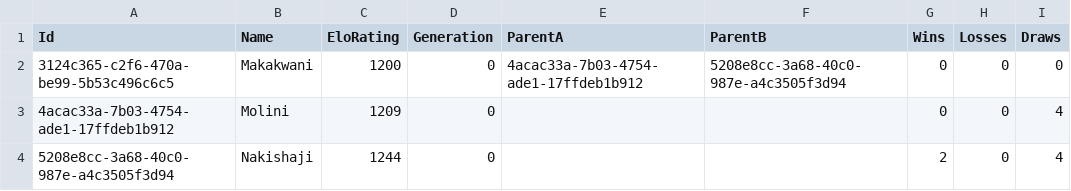
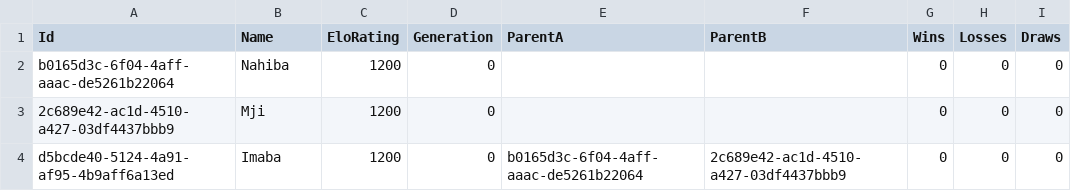
Before and after one commit to TylerGillson/mzinga-py-port, a CSV file: HiveOnline/MzingaTrainer/Profiles/analyze.csv, drawn as a sheet.

```diff
--- a/HiveOnline/MzingaTrainer/Profiles/analyze.csv
+++ b/HiveOnline/MzingaTrainer/Profiles/analyze.csv
@@ -1,4 +1,4 @@
 Id,Name,EloRating,Generation,ParentA,ParentB,Wins,Losses,Draws
-3124c365-c2f6-470a-be99-5b53c496c6c5,Makakwani,1200,0,4acac33a-7b03-4754-ade1-17ffdeb1b912,5208e8cc-3a68-40c0-987e-a4c3505f3d94,0,0,0
-4acac33a-7b03-4754-ade1-17ffdeb1b912,Molini,1209,0,,,0,0,4
-5208e8cc-3a68-40c0-987e-a4c3505f3d94,Nakishaji,1244,0,,,2,0,4
+b0165d3c-6f04-4aff-aaac-de5261b22064,Nahiba,1200,0,,,0,0,0
+2c689e42-ac1d-4510-a427-03df4437bbb9,Mji,1200,0,,,0,0,0
+d5bcde40-5124-4a91-af95-4b9aff6a13ed,Imaba,1200,0,b0165d3c-6f04-4aff-aaac-de5261b22064,2c689e42-ac1d-4510-a427-03df4437bbb9,0,0,0
```
Also changed, not shown: 9 other files.
